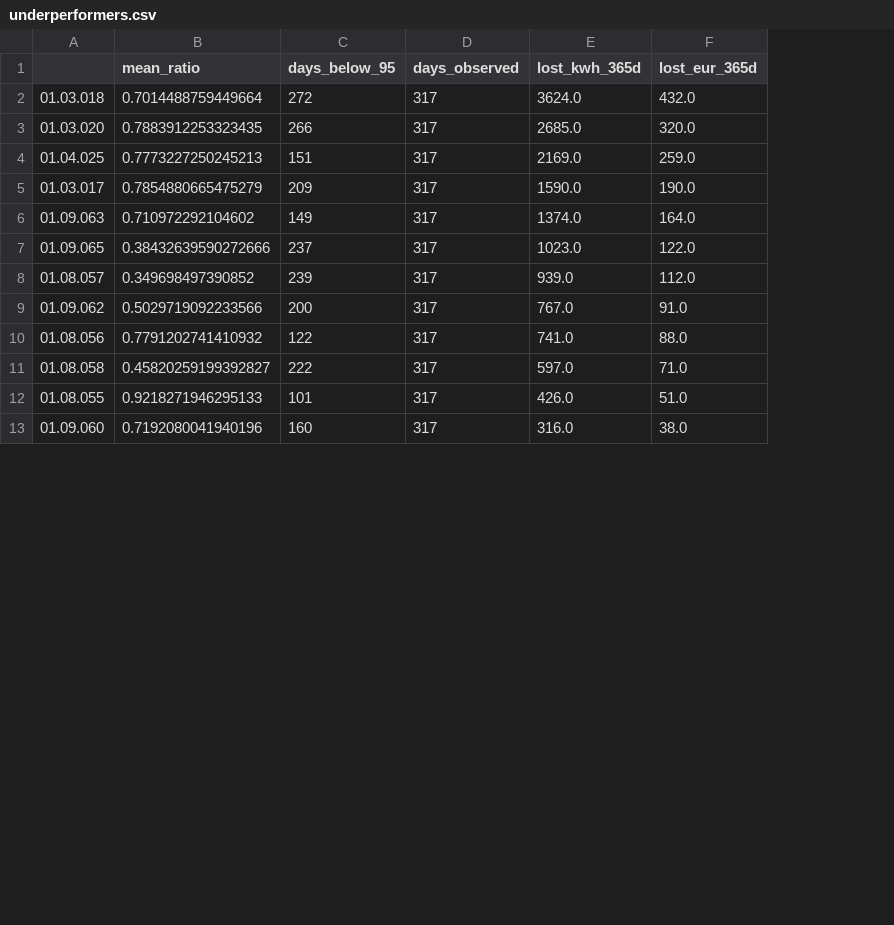
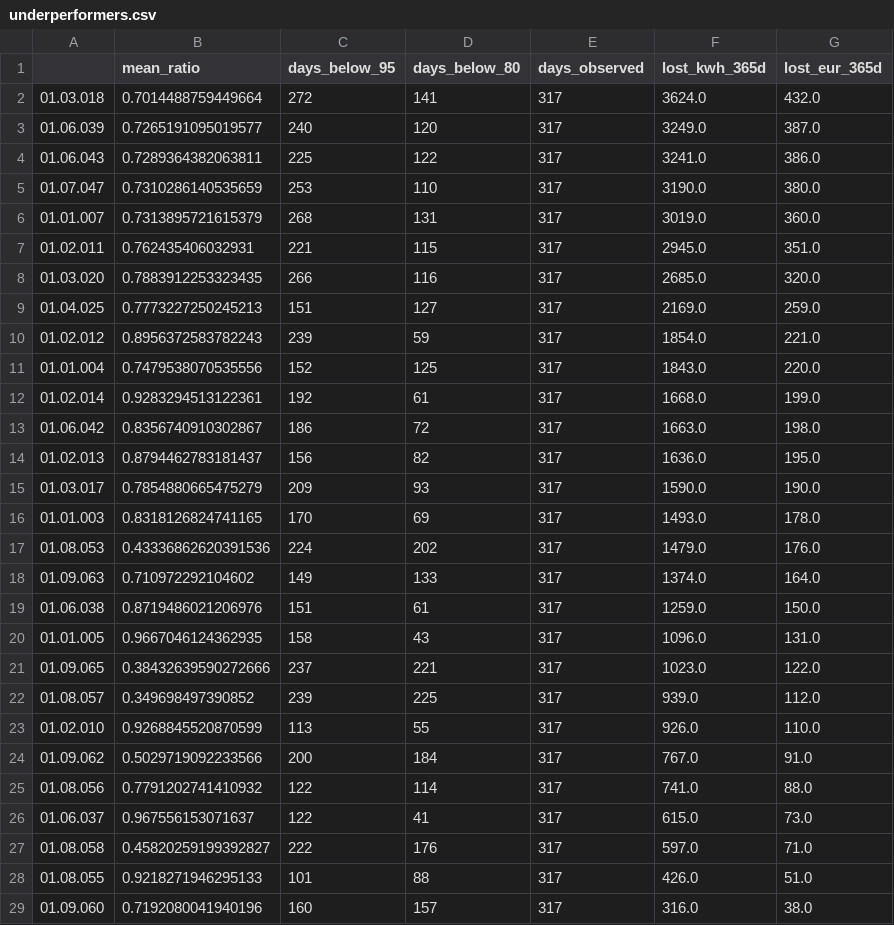
Before and after one commit to theorkhn-ui/Energy-Hackaton, a CSV file: runs/plant_a/underperformers.csv, drawn as a sheet; only a part is shown; the diff covers the shown part only; the diff names each change by its address in the sheet, - before the commit and + after, or states it on an @@ line.

```diff
--- a/runs/plant_a/underperformers.csv
+++ b/runs/plant_a/underperformers.csv
+column D (days_below_80), row 2: 141; rows 8-9: 116 | 127; row 15: 93; row 18: 133; rows 21-22: 221 | 225; rows 24-25: 184 | 114; rows 27-29: 176 | 88 | 157
+row 3: 01.06.039 | 0.7265191095019577 | 240 | 120 | 317 | 3249.0 | 387.0
+row 4: 01.06.043 | 0.7289364382063811 | 225 | 122 | 317 | 3241.0 | 386.0
+row 5: 01.07.047 | 0.7310286140535659 | 253 | 110 | 317 | 3190.0 | 380.0
+row 6: 01.01.007 | 0.7313895721615379 | 268 | 131 | 317 | 3019.0 | 360.0
+row 7: 01.02.011 | 0.762435406032931 | 221 | 115 | 317 | 2945.0 | 351.0
+row 10: 01.02.012 | 0.8956372583782243 | 239 | 59 | 317 | 1854.0 | 221.0
+row 11: 01.01.004 | 0.7479538070535556 | 152 | 125 | 317 | 1843.0 | 220.0
+row 12: 01.02.014 | 0.9283294513122361 | 192 | 61 | 317 | 1668.0 | 199.0
+row 13: 01.06.042 | 0.8356740910302867 | 186 | 72 | 317 | 1663.0 | 198.0
+row 14: 01.02.013 | 0.8794462783181437 | 156 | 82 | 317 | 1636.0 | 195.0
+row 16: 01.01.003 | 0.8318126824741165 | 170 | 69 | 317 | 1493.0 | 178.0
+row 17: 01.08.053 | 0.43336862620391536 | 224 | 202 | 317 | 1479.0 | 176.0
+row 19: 01.06.038 | 0.8719486021206976 | 151 | 61 | 317 | 1259.0 | 150.0
+row 20: 01.01.005 | 0.9667046124362935 | 158 | 43 | 317 | 1096.0 | 131.0
+row 23: 01.02.010 | 0.9268845520870599 | 113 | 55 | 317 | 926.0 | 110.0
+row 26: 01.06.037 | 0.967556153071637 | 122 | 41 | 317 | 615.0 | 73.0
```
Also changed, not shown: 1 added row elsewhere in this file, runs/plant_a/collapse_cost.csv, runs/plant_a/drift_365d.csv, 13 other files.
